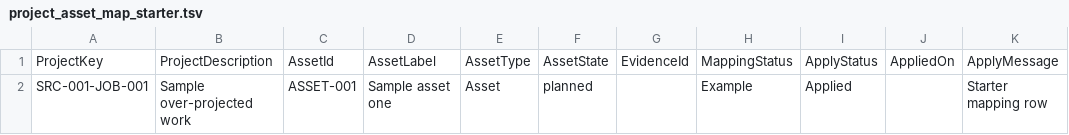
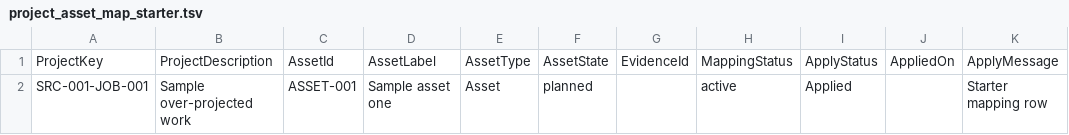
Before and after one commit to jared-bidlow/governed-excel-formula-modules, a TSV file: samples/project_asset_map_starter.tsv, drawn as a sheet.

```diff
--- a/samples/project_asset_map_starter.tsv
+++ b/samples/project_asset_map_starter.tsv
@@ -1,2 +1,2 @@
 ProjectKey	ProjectDescription	AssetId	AssetLabel	AssetType	AssetState	EvidenceId	MappingStatus	ApplyStatus	AppliedOn	ApplyMessage
-SRC-001-JOB-001	Sample over-projected work	ASSET-001	Sample asset one	Asset	planned		Example	Applied		Starter mapping row
+SRC-001-JOB-001	Sample over-projected work	ASSET-001	Sample asset one	Asset	planned		active	Applied		Starter mapping row
```
Also changed, not shown: samples/asset_changes_starter.tsv, samples/asset_setup_starter.tsv, 30 other files.
